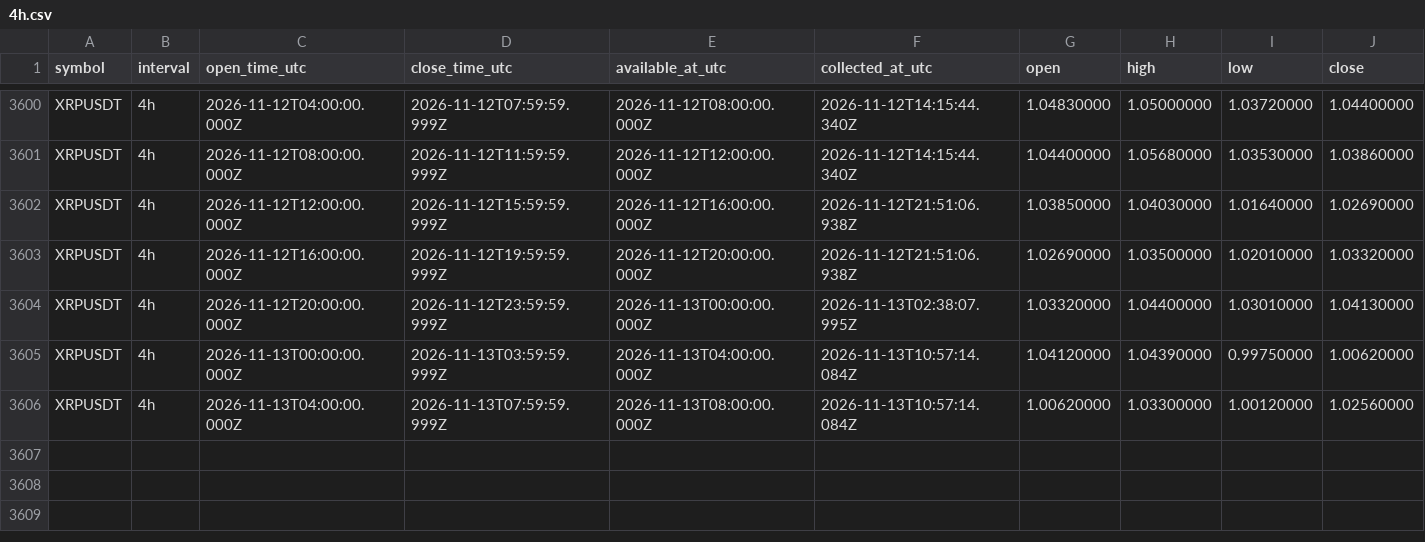
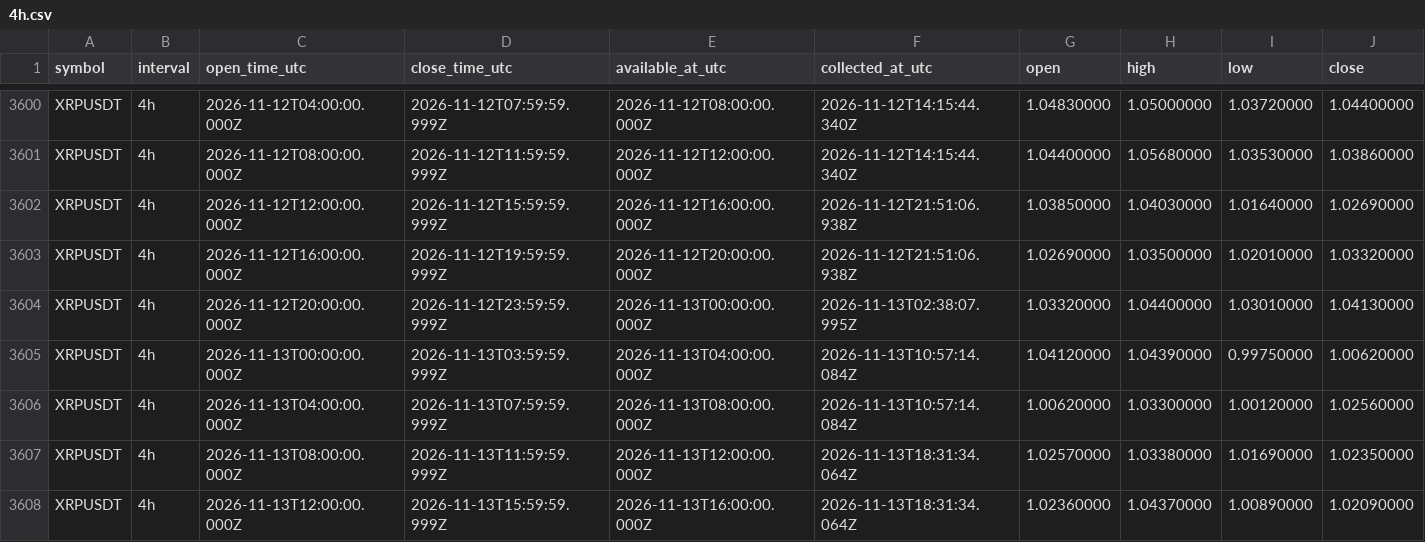
Before and after one commit to Tontsa128/-ai-trading-pro, a CSV file: historical-data/binance/XRPUSDT/4h.csv, drawn as a sheet; only a part is shown, gaps mark what is left out; rows hold the shown columns only; the diff names each change by its address in the sheet, - before the commit and + after, or states it on an @@ line.

```diff
--- a/historical-data/binance/XRPUSDT/4h.csv
+++ b/historical-data/binance/XRPUSDT/4h.csv
+row 3607: XRPUSDT | 4h | 2026-11-13T08:00:00.000Z | 2026-11-13T11:59:59.999Z | 2026-11-13T12:00:00.000Z | 2026-11-13T18:31:34.064Z | 1.02570000 | 1.03380000 | 1.01690000 | 1.02350000
+row 3608: XRPUSDT | 4h | 2026-11-13T12:00:00.000Z | 2026-11-13T15:59:59.999Z | 2026-11-13T16:00:00.000Z | 2026-11-13T18:31:34.064Z | 1.02360000 | 1.04370000 | 1.00890000 | 1.02090000
```
Also changed, not shown: historical-data/binance/BNBUSDT/4h.csv, historical-data/binance/BTCUSDT/4h.csv, 12 other files.
